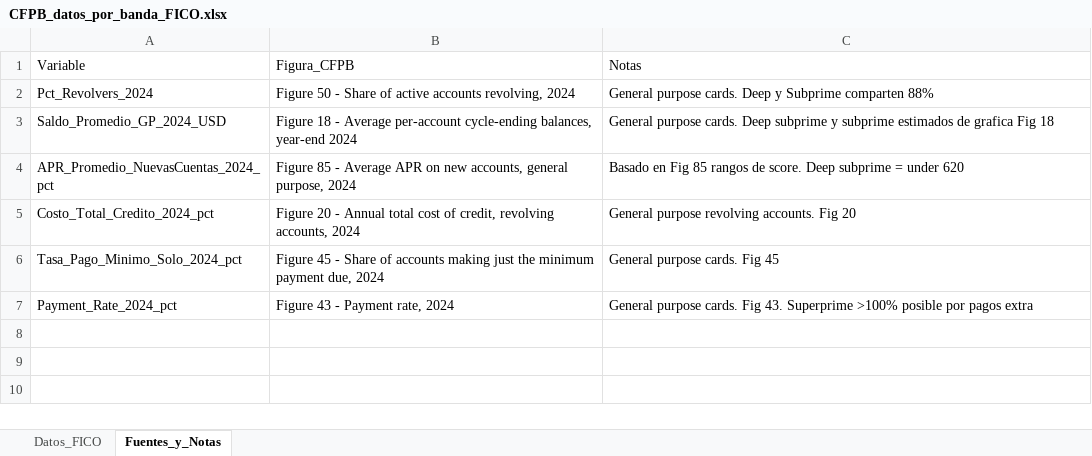
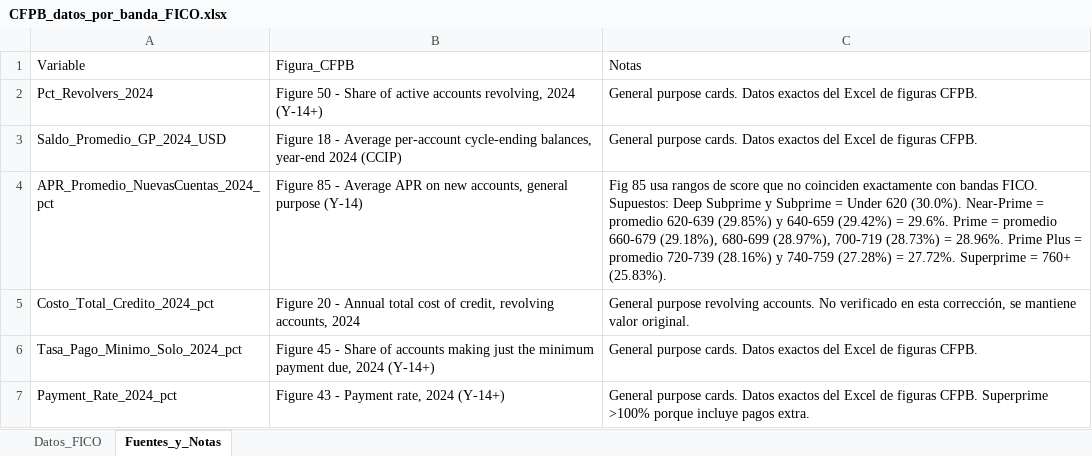
Before and after one commit to diazernesto78/Simulador-LTV, an Excel workbook: datos/CFPB_datos_por_banda_FICO.xlsx, sheet Fuentes_y_Notas, drawn as a sheet; values as stored, in another font and other column widths than the file's, no borders; the diff names each change by its address in the sheet, - before the commit and + after, or states it on an @@ line.

```diff
--- a/datos/CFPB_datos_por_banda_FICO.xlsx (sheet Fuentes_y_Notas)
+++ b/datos/CFPB_datos_por_banda_FICO.xlsx (sheet Fuentes_y_Notas)
-B2: …revolving, 2024
+B2: …revolving, 2024 (Y-14+)
-C2: …purpose cards. Deep y Subprime comparten 88%
+C2: …purpose cards. Datos exactos del Excel de figuras CFPB.
-B3: …year-end 2024
+B3: …year-end 2024 (CCIP)
-C3: …purpose cards. Deep subprime y subprime estimados de grafica Fig 18
+C3: …purpose cards. Datos exactos del Excel de figuras CFPB.
-B4: …accounts, general purpose, 2024
+B4: …accounts, general purpose (Y-14)
-C4: Basado en Fig 85 rangos de score. Deep subprime = under 620
+C4: Fig 85 usa rangos de score que no coinciden exactamente con bandas FICO. Supuestos: Deep Subprime y Subprime = Under 620 (30.0%). Near-Prime = promedio 620-639 (29.85%) y 640-659 (29.42%) = 29.6%. Prime = promedio 660-679 (29.18%), 680-699 (28.97%), 700-719 (28.73%) = 28.96%. Prime Plus = promedio 720-739 (28.16%) y 740-759 (27.28%) = 27.72%. Superprime = 760+ (25.83%).
-C5: …revolving accounts. Fig 20
+C5: …revolving accounts. No verificado en esta corrección, se mantiene valor original.
-B6: …due, 2024
+B6: …due, 2024 (Y-14+)
-C6: …purpose cards. Fig 45
+C6: …purpose cards. Datos exactos del Excel de figuras CFPB.
-B7: Figure 43 - Payment rate, 2024
+B7: Figure 43 - Payment rate, 2024 (Y-14+)
-C7: …purpose cards. Fig 43. Superprime >100% posible por pagos extra
+C7: …purpose cards. Datos exactos del Excel de figuras CFPB. Superprime >100% porque incluye pagos extra.
```
Also changed, not shown: sheet Datos_FICO.
